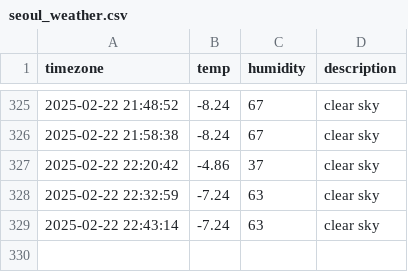
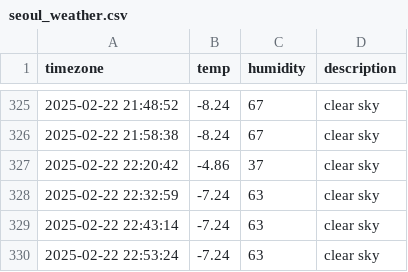
Before and after one commit to jewelry0201/seoul_weather, a CSV file: seoul_weather.csv, drawn as a sheet; only a part is shown, gaps mark what is left out; the diff names each change by its address in the sheet, - before the commit and + after, or states it on an @@ line.

```diff
--- a/seoul_weather.csv
+++ b/seoul_weather.csv
+row 330: 2025-02-22 22:53:24 | -7.24 | 63 | clear sky
```
